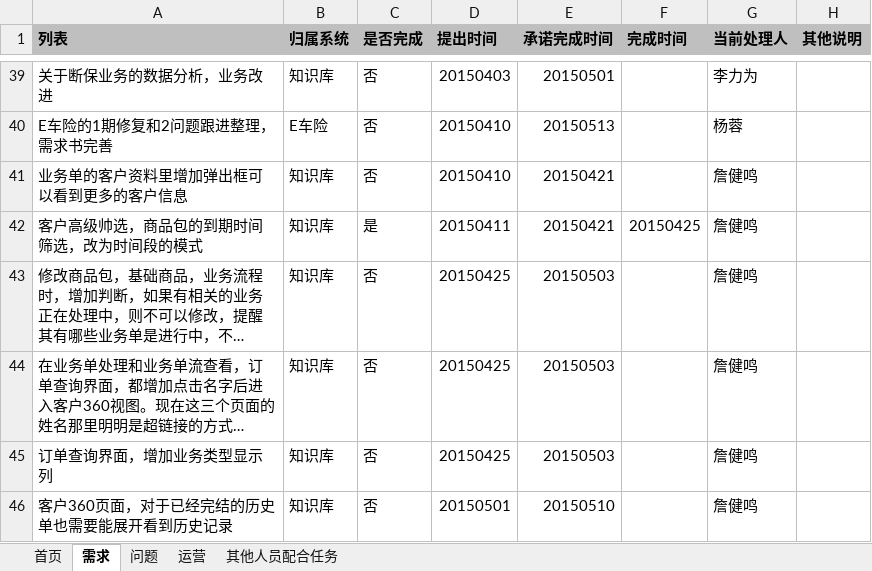
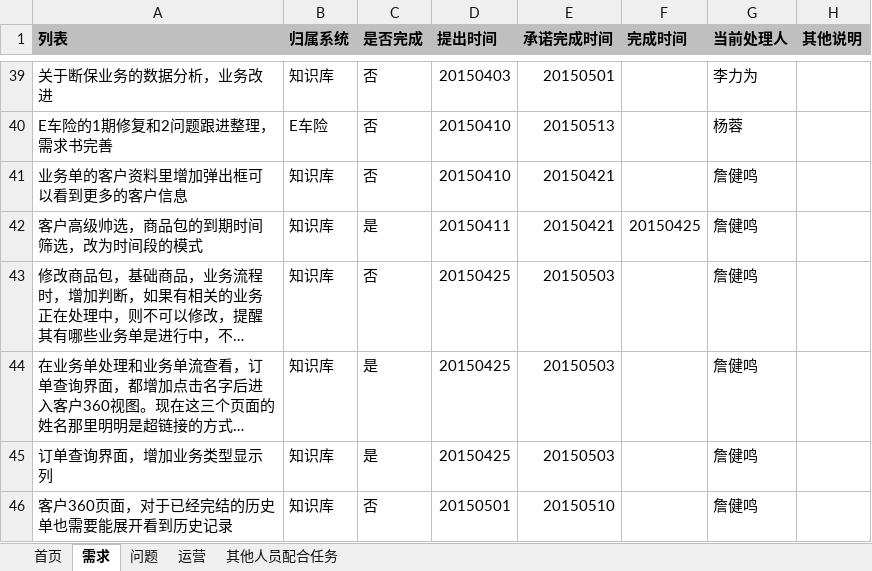
Before and after one commit to virgilchen/wsb, an Excel workbook: 问题跟进列表/需求和问题列表.xlsx, sheet 需求, drawn as a sheet; only a part is shown, gaps mark what is left out; long unchanged cells end in …; values as stored, in another font and other column widths than the file's, no borders; charts and pictures not drawn; the diff names each change by its address in the sheet, - before the commit and + after, or states it on an @@ line.

```diff
--- a/问题跟进列表/需求和问题列表.xlsx (sheet 需求)
+++ b/问题跟进列表/需求和问题列表.xlsx (sheet 需求)
-C44:C45 (是否完成): 否
+C44:C45 (是否完成): 是
```
Also changed, not shown: sheet 首页.
